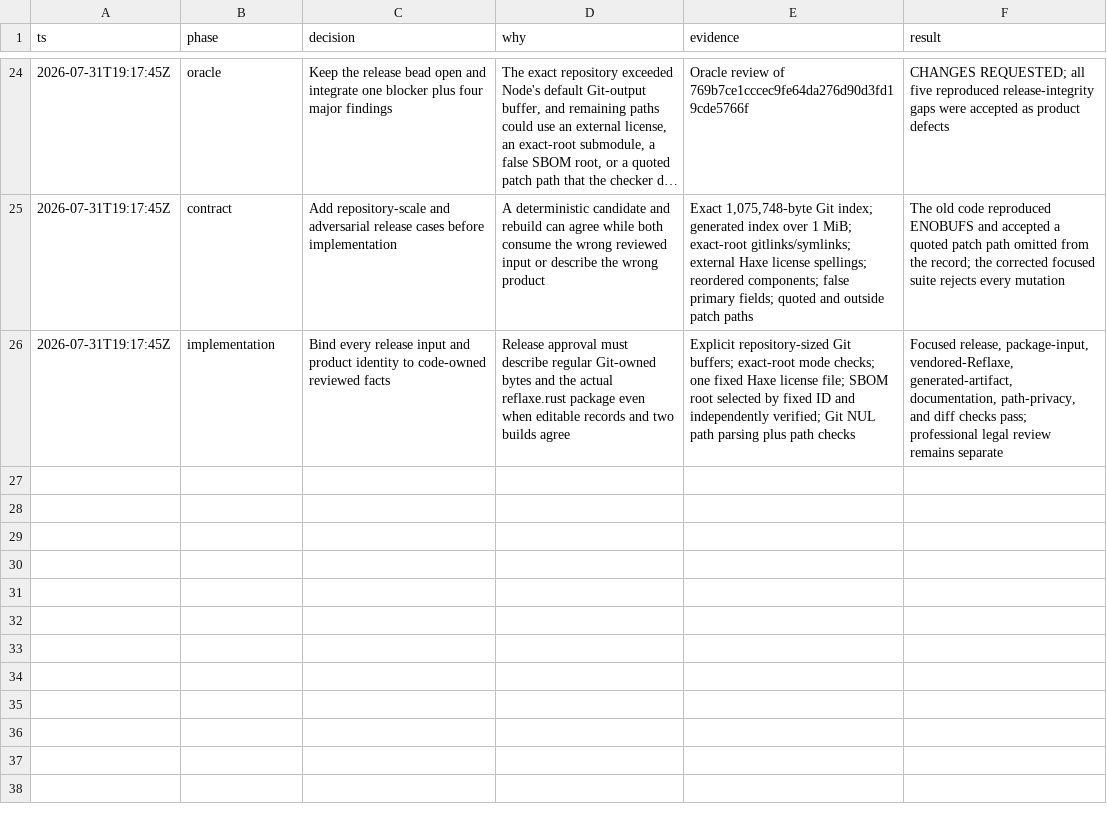
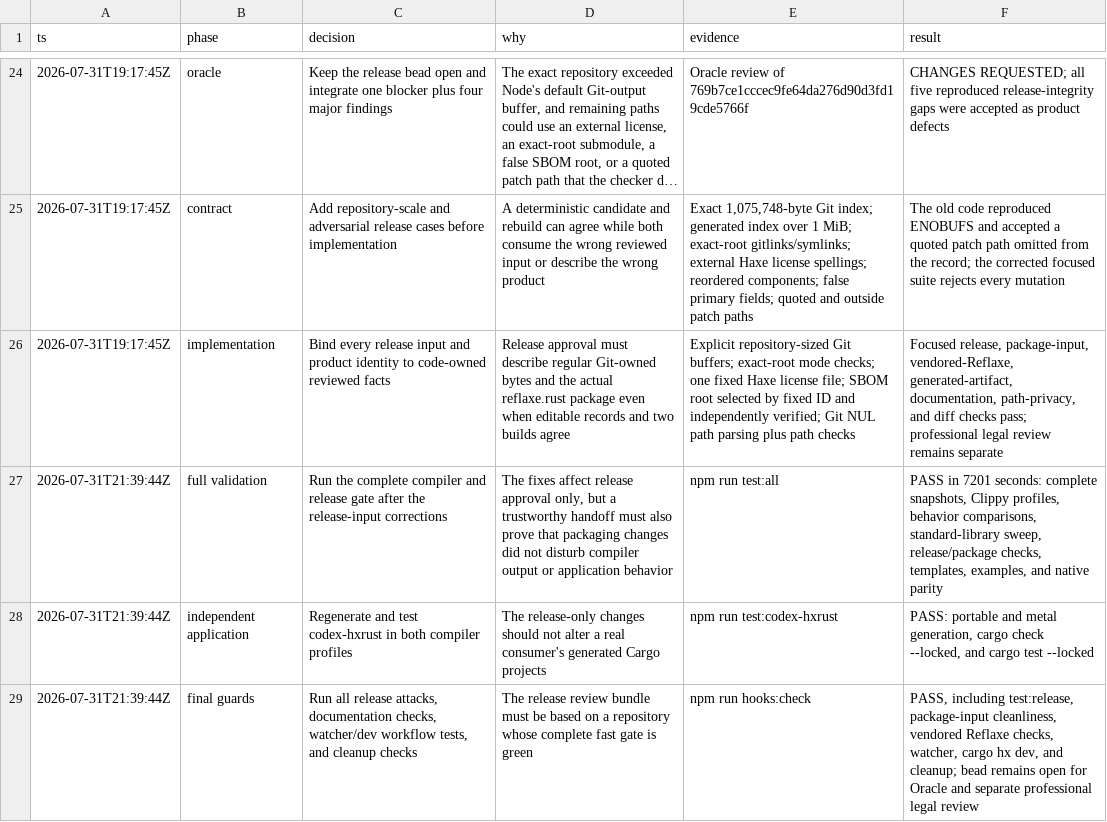
Before and after one commit to fullofcaffeine/reflaxe.rust, a TSV file: .audit/haxe-rust-p6hs.13.tsv, drawn as a sheet; only a part is shown, gaps mark what is left out; long unchanged cells end in …; the diff names each change by its address in the sheet, - before the commit and + after, or states it on an @@ line.

```diff
--- a/.audit/haxe-rust-p6hs.13.tsv
+++ b/.audit/haxe-rust-p6hs.13.tsv
+row 27: 2026-07-31T21:39:44Z | full validation | Run the complete compiler and release gate after the release-input corrections | The fixes affect release approval only, but a trustworthy handoff must also prove that packaging changes did not disturb compiler output or application behavior | npm run test:all | PASS in 7201 seconds: complete snapshots, Clippy profiles, behavior comparisons, standard-library sweep, release/package checks, templates, examples, and native parity
+row 28: 2026-07-31T21:39:44Z | independent application | Regenerate and test codex-hxrust in both compiler profiles | The release-only changes should not alter a real consumer's generated Cargo projects | npm run test:codex-hxrust | PASS: portable and metal generation, cargo check --locked, and cargo test --locked
+row 29: 2026-07-31T21:39:44Z | final guards | Run all release attacks, documentation checks, watcher/dev workflow tests, and cleanup checks | The release review bundle must be based on a repository whose complete fast gate is green | npm run hooks:check | PASS, including test:release, package-input cleanliness, vendored Reflaxe checks, watcher, cargo hx dev, and cleanup; bead remains open for Oracle and separate professional legal review
```
Also changed, not shown: .audit/haxe-rust-oo3.98.3.2-oracle-c1c95fbe.tsv, 1 other file.
